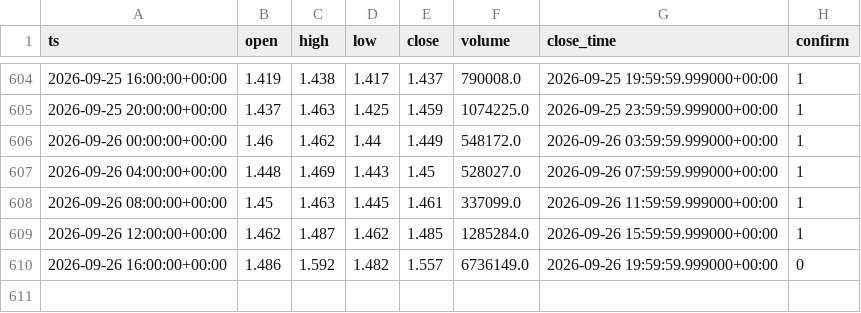
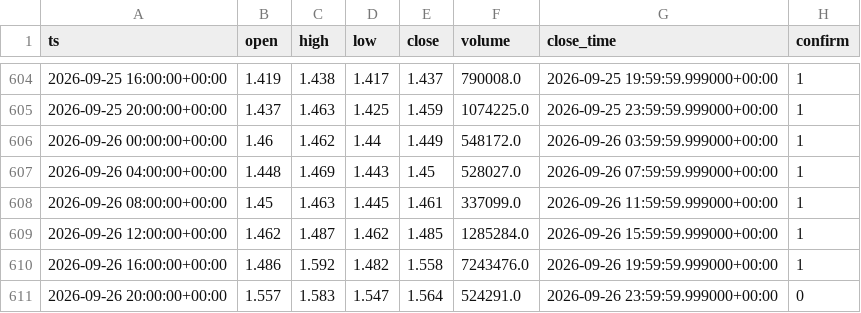
Before and after one commit to TerraKUK/OB-4H, a CSV file: data/raw_h4/GRAMUSDT_4h.csv, drawn as a sheet; only a part is shown, gaps mark what is left out.

```diff
--- a/data/raw_h4/GRAMUSDT_4h.csv
+++ b/data/raw_h4/GRAMUSDT_4h.csv
@@ -609,2 +609,3 @@ ts,open,high,low,close,volume,close_time,confirm
 2026-09-26 12:00:00+00:00,1.462,1.487,1.462,1.485,1285284.0,2026-09-26 15:59:59.999000+00:00,1
-2026-09-26 16:00:00+00:00,1.486,1.592,1.482,1.557,6736149.0,2026-09-26 19:59:59.999000+00:00,0
+2026-09-26 16:00:00+00:00,1.486,1.592,1.482,1.558,7243476.0,2026-09-26 19:59:59.999000+00:00,1
+2026-09-26 20:00:00+00:00,1.557,1.583,1.547,1.564,524291.0,2026-09-26 23:59:59.999000+00:00,0
```
Also changed, not shown: data/raw_h4/ETHUSDT_4h.csv, data/raw_h4/FETUSDT_4h.csv, 48 other files.
